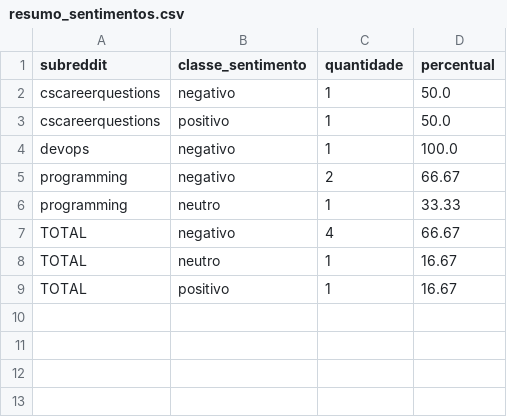
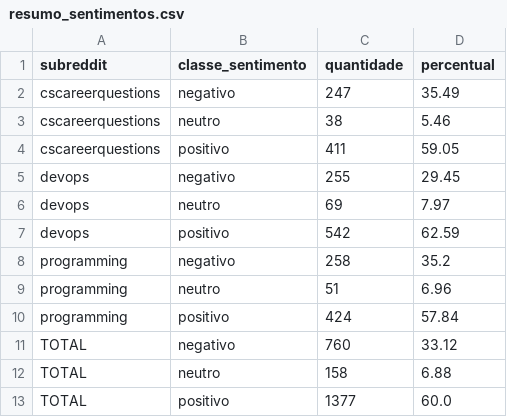
Before and after one commit to TCC-spec12/tcc-ia-estresse-vader, a CSV file: resumo_sentimentos.csv, drawn as a sheet.

```diff
--- a/resumo_sentimentos.csv
+++ b/resumo_sentimentos.csv
@@ -1,9 +1,13 @@
 subreddit,classe_sentimento,quantidade,percentual
-cscareerquestions,negativo,1,50.0
-cscareerquestions,positivo,1,50.0
-devops,negativo,1,100.0
-programming,negativo,2,66.67
-programming,neutro,1,33.33
-TOTAL,negativo,4,66.67
-TOTAL,neutro,1,16.67
-TOTAL,positivo,1,16.67
+cscareerquestions,negativo,247,35.49
+cscareerquestions,neutro,38,5.46
+cscareerquestions,positivo,411,59.05
+devops,negativo,255,29.45
+devops,neutro,69,7.97
+devops,positivo,542,62.59
+programming,negativo,258,35.2
+programming,neutro,51,6.96
+programming,positivo,424,57.84
+TOTAL,negativo,760,33.12
+TOTAL,neutro,158,6.88
+TOTAL,positivo,1377,60.0
```
Also changed, not shown: 6 other files.
